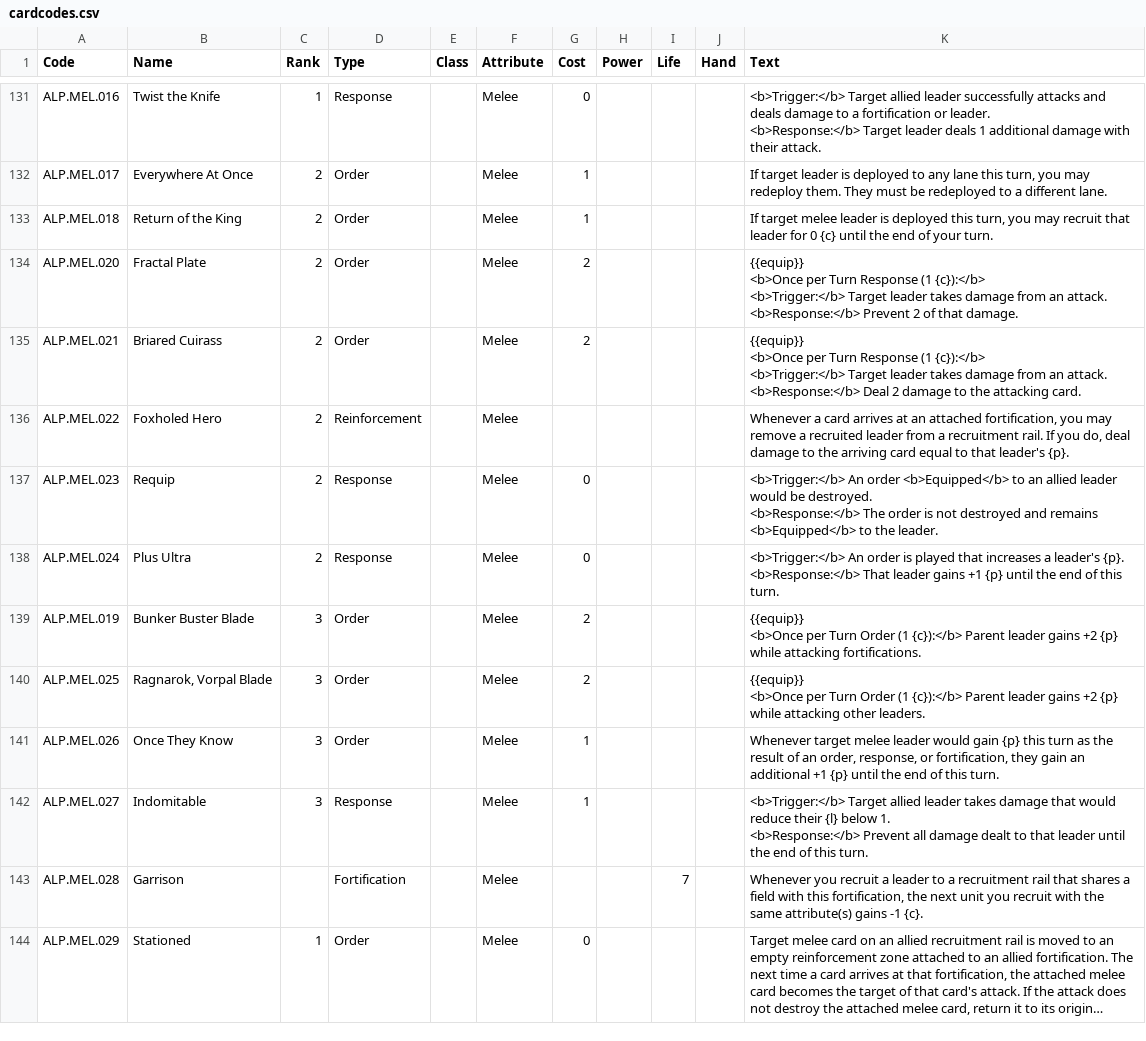
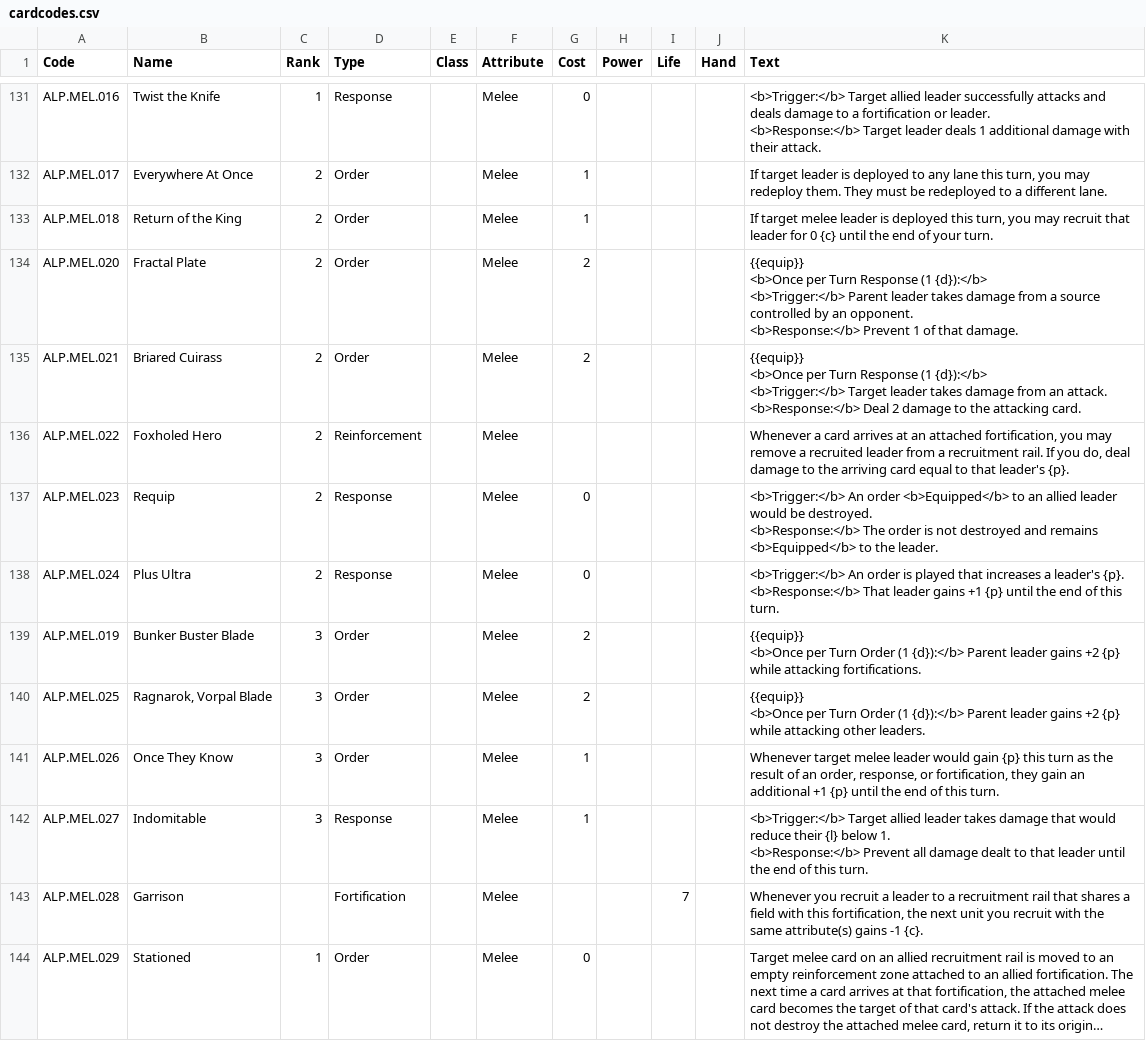
Before and after one commit to tleecsm/VoVTCG, a CSV file: vov/data/cardcodes.csv (was www/data/cardcodes.csv), drawn as a sheet; only a part is shown, gaps mark what is left out; long unchanged cells end in …; the diff covers the shown part only.

```diff
--- a/www/data/cardcodes.csv
+++ b/vov/data/cardcodes.csv
@@ -225,10 +225,10 @@ ALP.MEL.017,Everywhere At Once,2,Order,,Melee,1,,,,"If target leader is deployed
 ALP.MEL.018,Return of the King,2,Order,,Melee,1,,,,"If target melee leader is deployed this turn, you may recruit that leader for 0 {c} until the end of your turn.  "
-ALP.MEL.020,Fractal Plate,2,Order,,Melee,2,,,,"{{equip}}
-<b>Once per Turn Response (1 {c}):</b>
-<b>Trigger:</b> Target leader takes damage from an attack.
-<b>Response:</b>  Prevent 2 of that damage."
-ALP.MEL.021,Briared Cuirass,2,Order,,Melee,2,,,,"{{equip}}
-<b>Once per Turn Response (1 {c}):</b>
-<b>Trigger:</b> Target leader takes damage from an attack.
-<b>Response:</b>  Deal 2 damage to the attacking card."
+ALP.MEL.020,Fractal Plate,2,Order,,Melee,2,,,,"{{equip}}
+<b>Once per Turn Response (1 {d}):</b>
+<b>Trigger:</b> Parent leader takes damage from a source controlled by an opponent.
+<b>Response:</b>  Prevent 1 of that damage."
+ALP.MEL.021,Briared Cuirass,2,Order,,Melee,2,,,,"{{equip}}
+<b>Once per Turn Response (1 {d}):</b>
+<b>Trigger:</b> Target leader takes damage from an attack.
+<b>Response:</b>  Deal 2 damage to the attacking card."
 ALP.MEL.022,Foxholed Hero,2,Reinforcement,,Melee,,,,,"Whenever a card arrives at an attached fortification, you may remove a recruited leader from a recruitment rail.  If you do, deal damage to the arriving card equal to that leader's {p}."
@@ -238,6 +238,6 @@ ALP.MEL.024,Plus Ultra,2,Response,,Melee,0,,,,"<b>Trigger:</b> An order is playe
 <b>Response:</b> That leader gains +1 {p} until the end of this turn."
-ALP.MEL.019,Bunker Buster Blade,3,Order,,Melee,2,,,,"{{equip}}
-<b>Once per Turn Order (1 {c}):</b> Parent leader gains +2 {p} while attacking fortifications."
-ALP.MEL.025,"Ragnarok, Vorpal Blade",3,Order,,Melee,2,,,,"{{equip}}
-<b>Once per Turn Order (1 {c}):</b> Parent leader gains +2 {p} while attacking other leaders."
+ALP.MEL.019,Bunker Buster Blade,3,Order,,Melee,2,,,,"{{equip}}
+<b>Once per Turn Order (1 {d}):</b> Parent leader gains +2 {p} while attacking fortifications."
+ALP.MEL.025,"Ragnarok, Vorpal Blade",3,Order,,Melee,2,,,,"{{equip}}
+<b>Once per Turn Order (1 {d}):</b> Parent leader gains +2 {p} while attacking other leaders."
 ALP.MEL.026,Once They Know,3,Order,,Melee,1,,,,"Whenever target melee leader would gain {p} this turn as the result of an order, response, or fortification, they gain an additional +1 {p} until the end of this turn."
```
Also changed, not shown: 18 edited cells elsewhere in this file, vov/data/cardcreator.csv, 28 other files.
